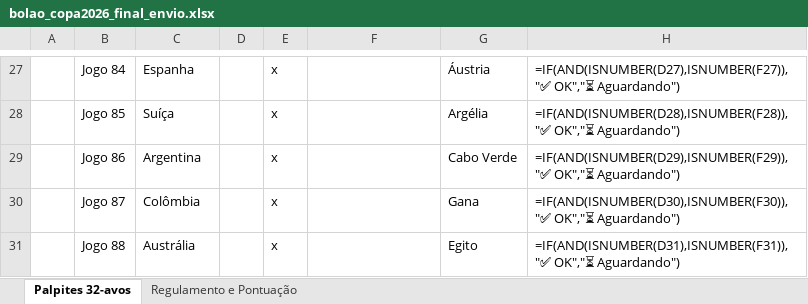
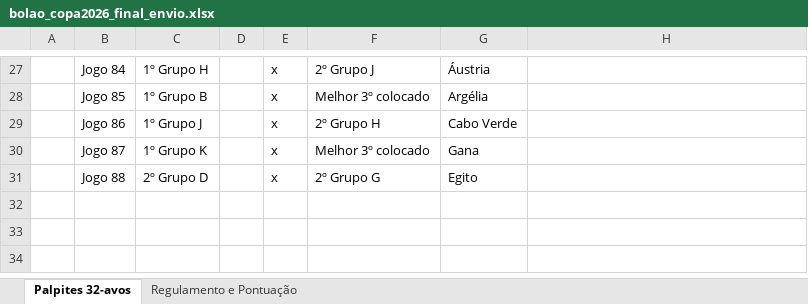
Before and after one commit to leandroclf/bolaocopa, an Excel workbook: public/bolao_copa2026_final_envio.xlsx, sheet Palpites 32-avos, drawn as a sheet; only a part is shown, gaps mark what is left out; values as stored, in another font and other column widths than the file's, no cell formats; formulas without a stored value are shown as written; conditional formats not drawn; the diff covers the shown part only; the diff names each change by its address in the sheet, - before the commit and + after, or states it on an @@ line.

```diff
--- a/public/bolao_copa2026_final_envio.xlsx (sheet Palpites 32-avos)
+++ b/public/bolao_copa2026_final_envio.xlsx (sheet Palpites 32-avos)
-C27: Espanha
+C27: 1º Grupo H
-F27: (empty)
+F27: 2º Grupo J
-H27: =IF(AND(ISNUMBER(D27),ISNUMBER(F27)),"✅ OK","⏳ Aguardando")
+H27: (empty)
-C28: Suíça
+C28: 1º Grupo B
-F28: (empty)
+F28: Melhor 3º colocado
-H28: =IF(AND(ISNUMBER(D28),ISNUMBER(F28)),"✅ OK","⏳ Aguardando")
+H28: (empty)
-C29: Argentina
+C29: 1º Grupo J
-F29: (empty)
+F29: 2º Grupo H
-H29: =IF(AND(ISNUMBER(D29),ISNUMBER(F29)),"✅ OK","⏳ Aguardando")
+H29: (empty)
-C30: Colômbia
+C30: 1º Grupo K
-F30: (empty)
+F30: Melhor 3º colocado
-H30: =IF(AND(ISNUMBER(D30),ISNUMBER(F30)),"✅ OK","⏳ Aguardando")
+H30: (empty)
-C31: Austrália
+C31: 2º Grupo D
-F31: (empty)
+F31: 2º Grupo G
-H31: =IF(AND(ISNUMBER(D31),ISNUMBER(F31)),"✅ OK","⏳ Aguardando")
+H31: (empty)
```
Also changed, not shown: 33 edited cells elsewhere in this sheet, sheet Regulamento e Pontuação, cell formats, 2 other files.
